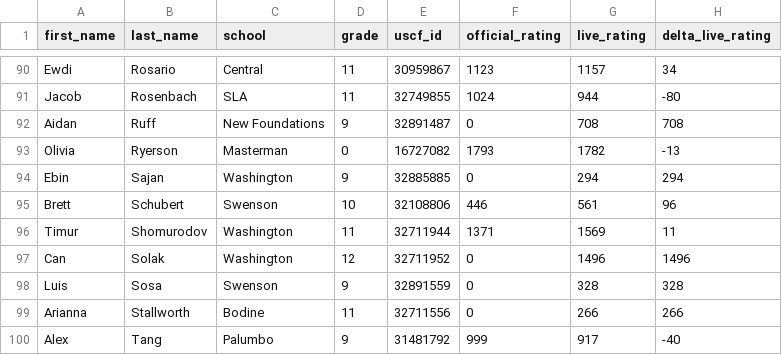
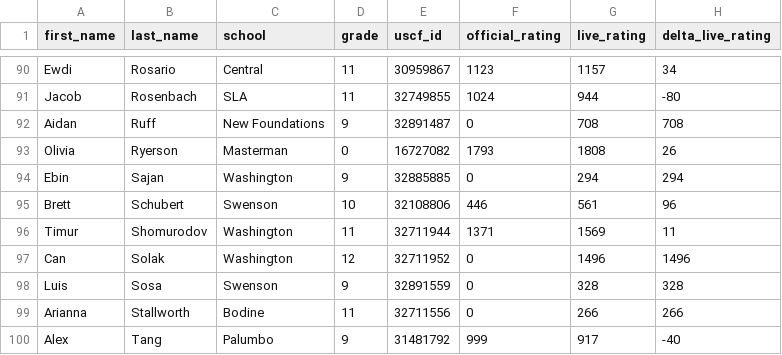
Before and after one commit to redcomp16/checkchesser, a CSV file: backend/players/players.csv, drawn as a sheet; only a part is shown, gaps mark what is left out.

```diff
--- a/backend/players/players.csv
+++ b/backend/players/players.csv
@@ -92,3 +92,3 @@ Jacob,Rosenbach,SLA,11,32749855,1024,944,-80
 Aidan,Ruff,New Foundations,9,32891487,0,708,708
-Olivia,Ryerson,Masterman,0,16727082,1793,1782,-13
+Olivia,Ryerson,Masterman,0,16727082,1793,1808,26
 Ebin,Sajan,Washington,9,32885885,0,294,294
```
